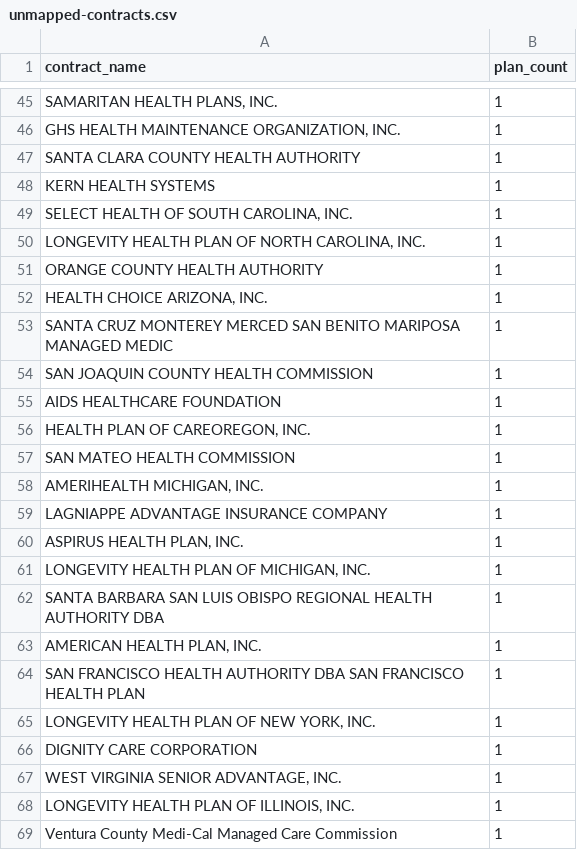
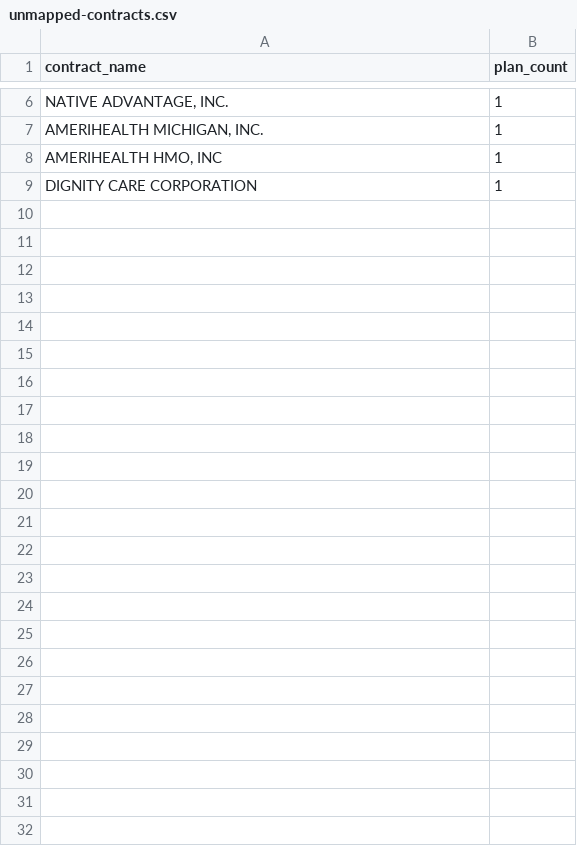
Before and after one commit to JtrunzPHP/formulary-monitor, a CSV file: data/partd/unmapped-contracts.csv, drawn as a sheet; only a part is shown, gaps mark what is left out; removed rows and columns are numbered as before the commit, all else as after; the diff covers the shown part only; the diff names each change by its address in the sheet, - before the commit and + after, or states it on an @@ line.

```diff
--- a/data/partd/unmapped-contracts.csv
+++ b/data/partd/unmapped-contracts.csv
-A6 (contract_name): SAMARITAN HEALTH PLANS, INC.
+A6 (contract_name): NATIVE ADVANTAGE, INC.
-row 46: GHS HEALTH MAINTENANCE ORGANIZATION, INC. | 1
-row 47: SANTA CLARA COUNTY HEALTH AUTHORITY | 1
-row 48: KERN HEALTH SYSTEMS | 1
-row 49: SELECT HEALTH OF SOUTH CAROLINA, INC. | 1
-row 50: LONGEVITY HEALTH PLAN OF NORTH CAROLINA, INC. | 1
-row 51: ORANGE COUNTY HEALTH AUTHORITY | 1
-row 52: HEALTH CHOICE ARIZONA, INC. | 1
-row 53: SANTA CRUZ MONTEREY MERCED SAN BENITO MARIPOSA MANAGED MEDIC | 1
-row 54: SAN JOAQUIN COUNTY HEALTH COMMISSION | 1
-row 55: AIDS HEALTHCARE FOUNDATION | 1
-row 56: HEALTH PLAN OF CAREOREGON, INC. | 1
-row 57: SAN MATEO HEALTH COMMISSION | 1
-row 59: LAGNIAPPE ADVANTAGE INSURANCE COMPANY | 1
-row 60: ASPIRUS HEALTH PLAN, INC. | 1
-row 61: LONGEVITY HEALTH PLAN OF MICHIGAN, INC. | 1
-row 62: SANTA BARBARA SAN LUIS OBISPO REGIONAL HEALTH AUTHORITY DBA | 1
-A8 (contract_name): AMERICAN HEALTH PLAN, INC.
+A8 (contract_name): AMERIHEALTH HMO, INC
-row 64: SAN FRANCISCO HEALTH AUTHORITY DBA SAN FRANCISCO HEALTH PLAN | 1
-row 65: LONGEVITY HEALTH PLAN OF NEW YORK, INC. | 1
-row 67: WEST VIRGINIA SENIOR ADVANTAGE, INC. | 1
-row 68: LONGEVITY HEALTH PLAN OF ILLINOIS, INC. | 1
-row 69: Ventura County Medi-Cal Managed Care Commission | 1
```
Also changed, not shown: 39 removed rows and 1 edited cell elsewhere in this file, 4 other files.
